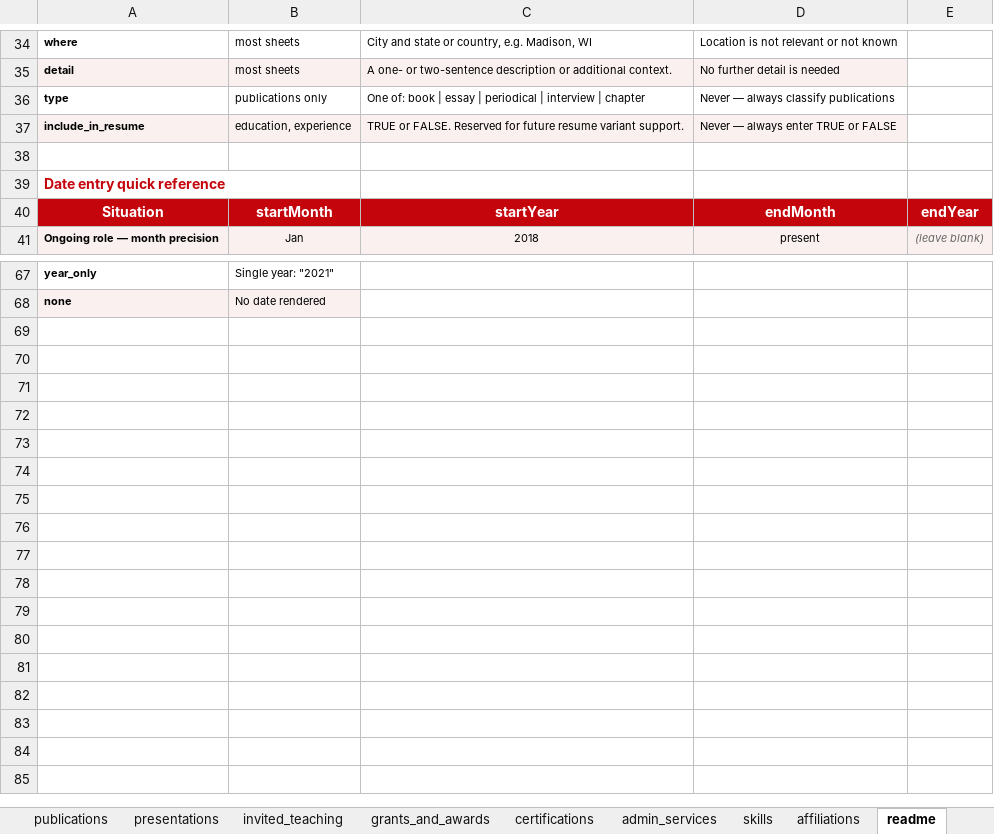
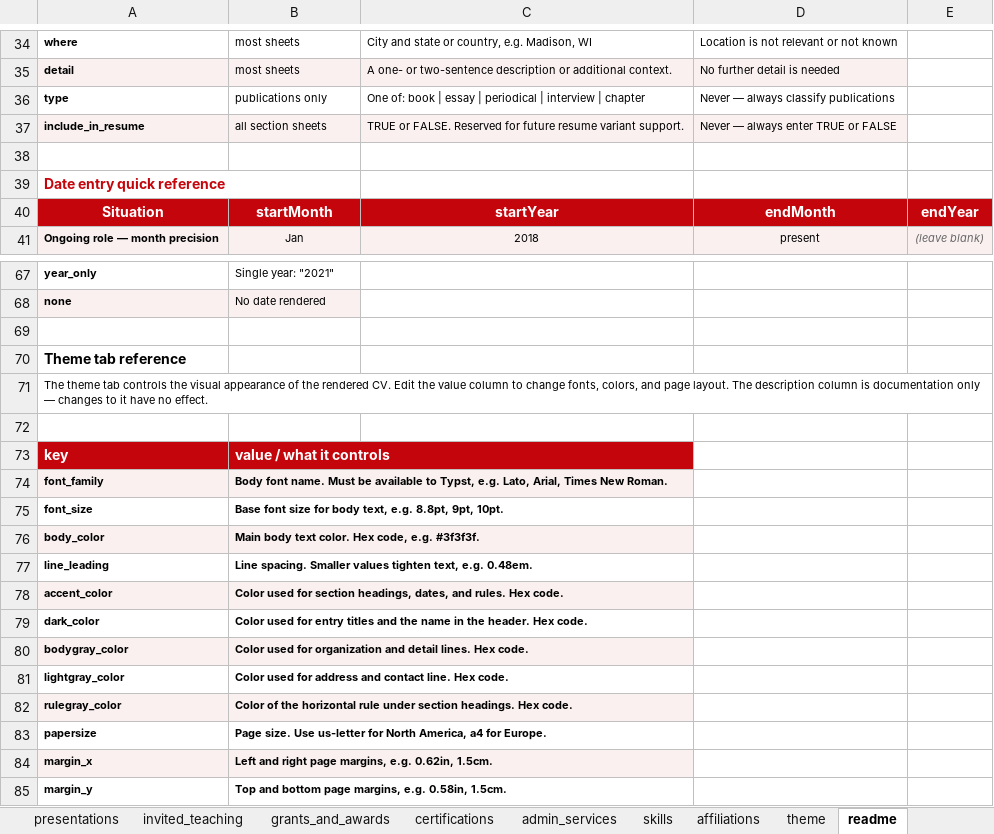
Before and after one commit to erwinlares/curriculr, an Excel workbook: inst/extdata/cv-data-template.xlsx, sheet readme, drawn as a sheet; only a part is shown, gaps mark what is left out; values as stored, in another font and other column widths than the file's, no borders; the diff names each change by its address in the sheet, - before the commit and + after, or states it on an @@ line.

Commit message:
v0.3.0: resume variant, Font Awesome icons, theming, add_section()

```diff
--- a/inst/extdata/cv-data-template.xlsx (sheet readme)
+++ b/inst/extdata/cv-data-template.xlsx (sheet readme)
+sheet tab: theme
-B37: education, experience
+B37: all section sheets
+row 69: (empty)
+row 70: Theme tab reference
+row 71: The theme tab controls the visual appearance of the rendered CV. Edit the value column to change fonts, colors, and page layout. The description column is documentation only — changes to it have no effect.
+row 72: (empty)
+row 73: key | value / what it controls
+row 74: font_family | Body font name. Must be available to Typst, e.g. Lato, Arial, Times New Roman.
+row 75: font_size | Base font size for body text, e.g. 8.8pt, 9pt, 10pt.
+row 76: body_color | Main body text color. Hex code, e.g. #3f3f3f.
+row 77: line_leading | Line spacing. Smaller values tighten text, e.g. 0.48em.
+row 78: accent_color | Color used for section headings, dates, and rules. Hex code.
+row 79: dark_color | Color used for entry titles and the name in the header. Hex code.
+row 80: bodygray_color | Color used for organization and detail lines. Hex code.
+row 81: lightgray_color | Color used for address and contact line. Hex code.
+row 82: rulegray_color | Color of the horizontal rule under section headings. Hex code.
+row 83: papersize | Page size. Use us-letter for North America, a4 for Europe.
+row 84: margin_x | Left and right page margins, e.g. 0.62in, 1.5cm.
+row 85: margin_y | Top and bottom page margins, e.g. 0.58in, 1.5cm.
```
Also changed, not shown: sheet affiliations, sheet certifications, sheet skills, sheet invited_teaching, sheet admin_services, sheet projects, 3 more sheets, 27 other files.
